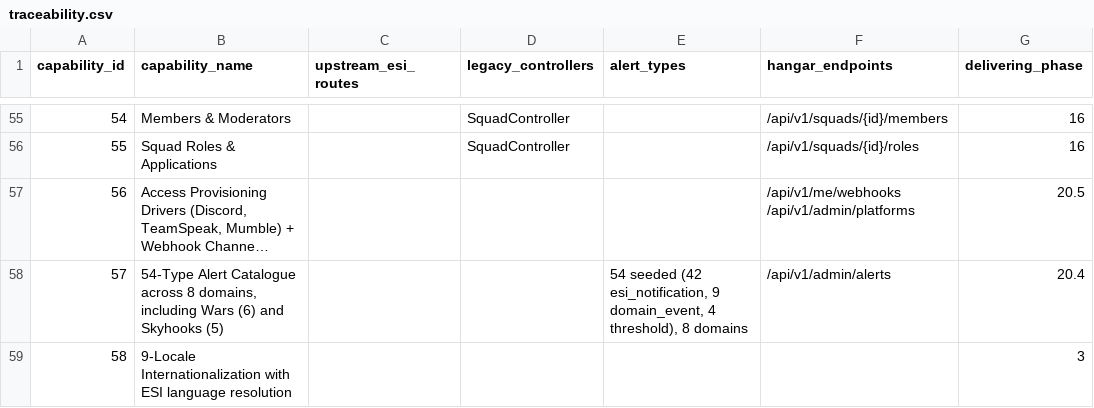
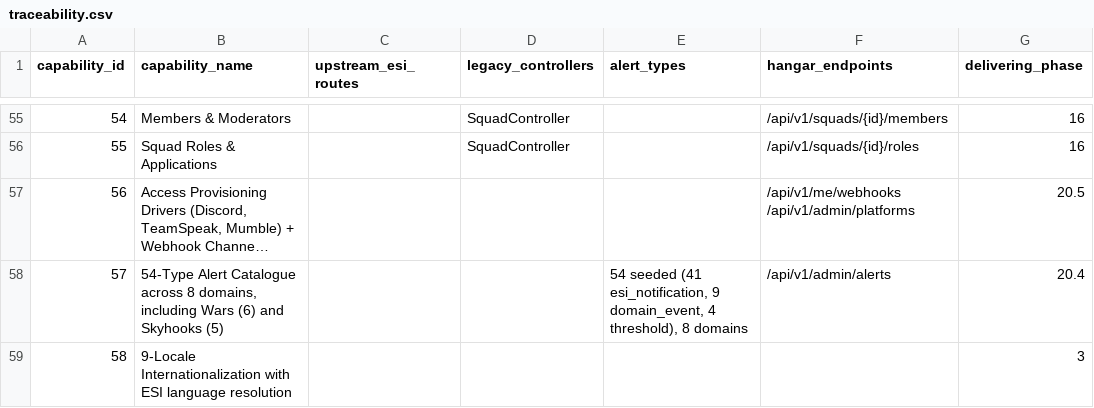
Before and after one commit to DanielMarch/hangar, a CSV file: docs/gate-evidence/phase-20.8/gate4/traceability.csv, drawn as a sheet; only a part is shown, gaps mark what is left out; long unchanged cells end in …; the diff names each change by its address in the sheet, - before the commit and + after, or states it on an @@ line.

```diff
--- a/docs/gate-evidence/phase-20.8/gate4/traceability.csv
+++ b/docs/gate-evidence/phase-20.8/gate4/traceability.csv
-E58 (alert_types): 54 seeded (42 esi_notification, 9…
+E58 (alert_types): 54 seeded (41 esi_notification, 9…
```
Also changed, not shown: 2 other files.
